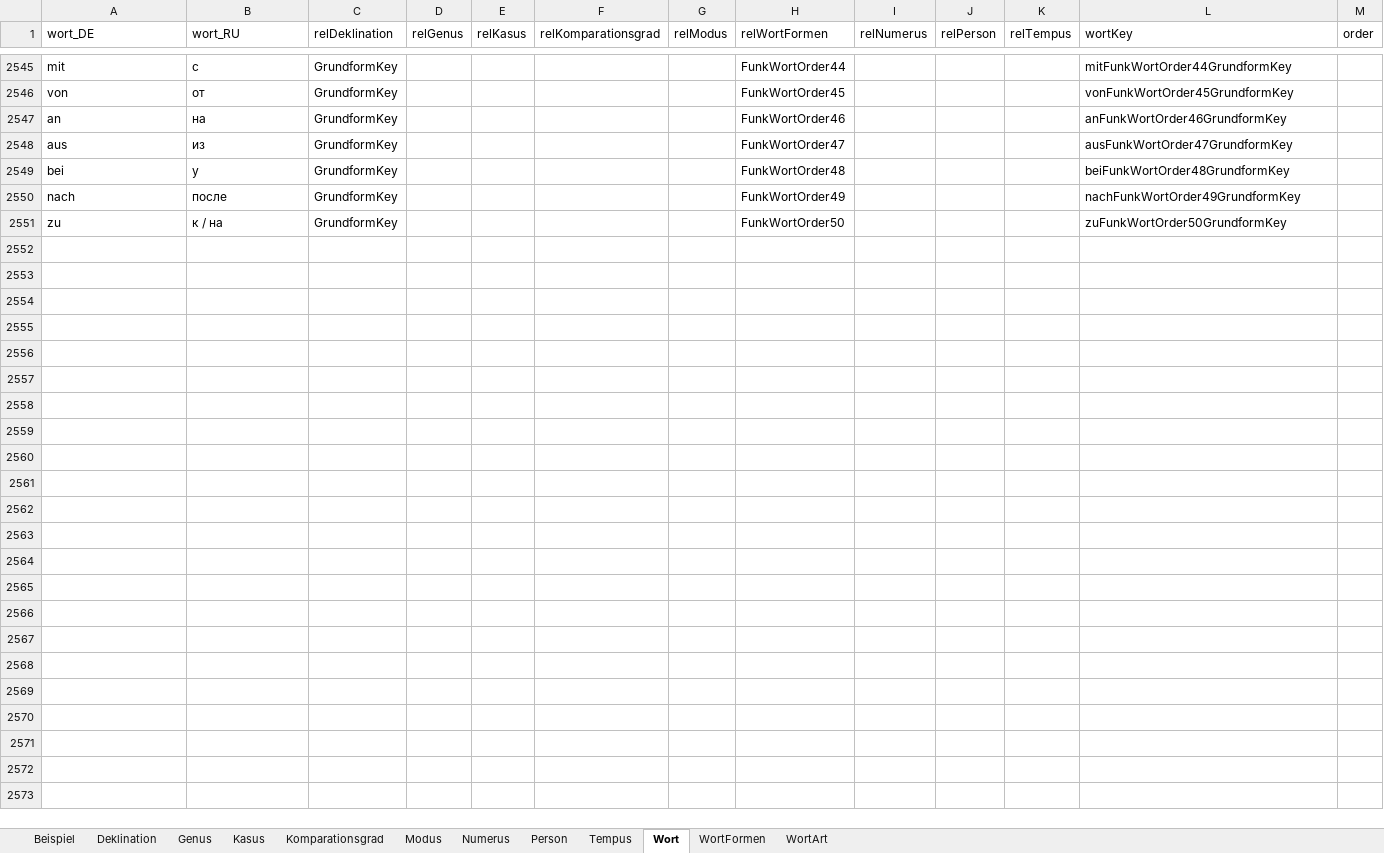
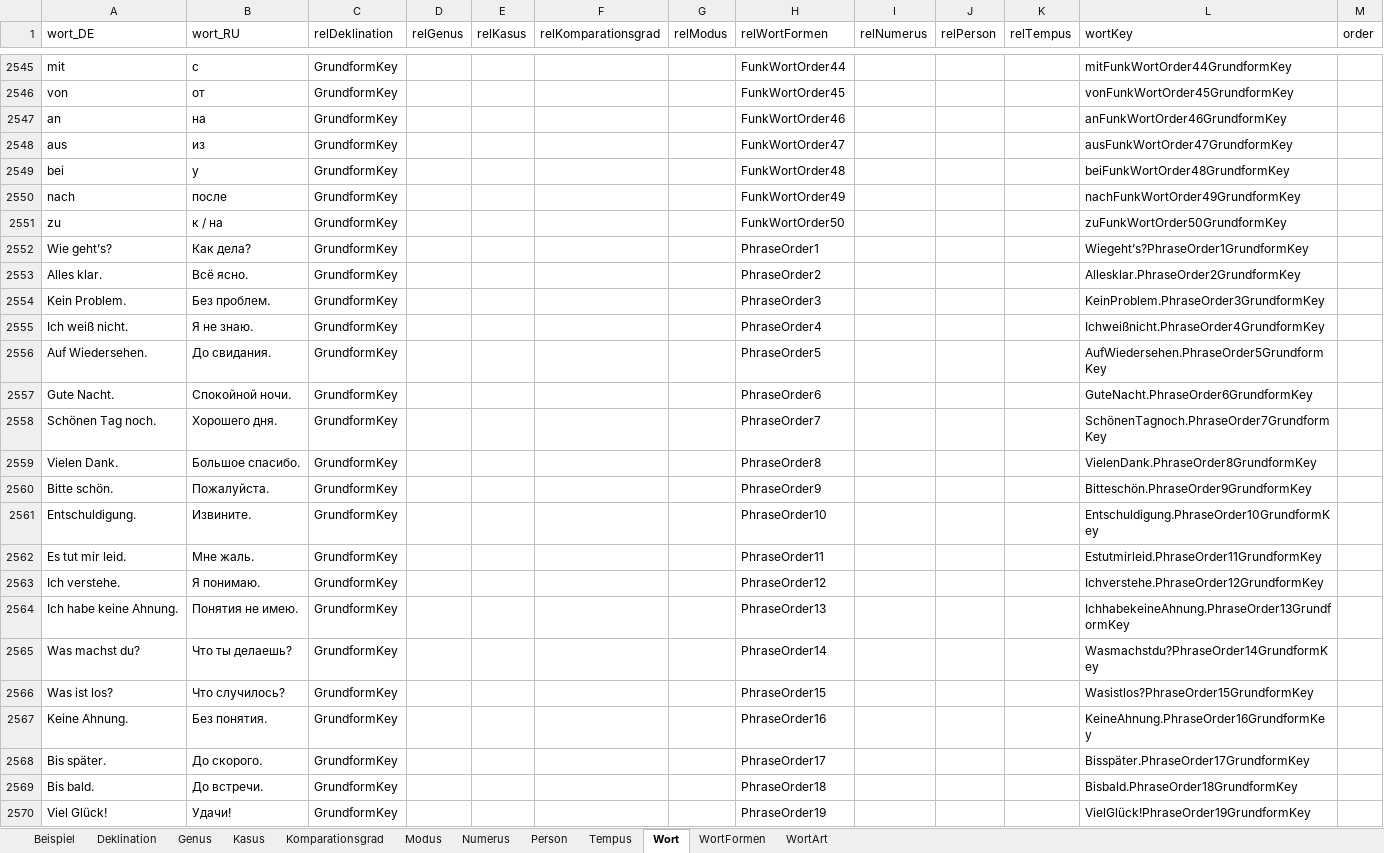
Before and after one commit to AdvancedResearches/AutoLehrer, an Excel workbook: Presets preparation/Presets-RU.xlsx, sheet Wort, drawn as a sheet; only a part is shown, gaps mark what is left out; values as stored, in another font and other column widths than the file's, no borders; table styles not drawn; the diff covers the shown part only; the diff names each change by its address in the sheet, - before the commit and + after, or states it on an @@ line.

```diff
--- a/Presets preparation/Presets-RU.xlsx (sheet Wort)
+++ b/Presets preparation/Presets-RU.xlsx (sheet Wort)
+row 2552: Wie geht’s? | Как дела? | GrundformKey |  |  |  |  | PhraseOrder1 |  |  |  | Wiegeht’s?PhraseOrder1GrundformKey
+row 2553: Alles klar. | Всё ясно. | GrundformKey |  |  |  |  | PhraseOrder2 |  |  |  | Allesklar.PhraseOrder2GrundformKey
+row 2554: Kein Problem. | Без проблем. | GrundformKey |  |  |  |  | PhraseOrder3 |  |  |  | KeinProblem.PhraseOrder3GrundformKey
+row 2555: Ich weiß nicht. | Я не знаю. | GrundformKey |  |  |  |  | PhraseOrder4 |  |  |  | Ichweißnicht.PhraseOrder4GrundformKey
+row 2556: Auf Wiedersehen. | До свидания. | GrundformKey |  |  |  |  | PhraseOrder5 |  |  |  | AufWiedersehen.PhraseOrder5GrundformKey
+row 2557: Gute Nacht. | Спокойной ночи. | GrundformKey |  |  |  |  | PhraseOrder6 |  |  |  | GuteNacht.PhraseOrder6GrundformKey
+row 2558: Schönen Tag noch. | Хорошего дня. | GrundformKey |  |  |  |  | PhraseOrder7 |  |  |  | SchönenTagnoch.PhraseOrder7GrundformKey
+row 2559: Vielen Dank. | Большое спасибо. | GrundformKey |  |  |  |  | PhraseOrder8 |  |  |  | VielenDank.PhraseOrder8GrundformKey
+row 2560: Bitte schön. | Пожалуйста. | GrundformKey |  |  |  |  | PhraseOrder9 |  |  |  | Bitteschön.PhraseOrder9GrundformKey
+row 2561: Entschuldigung. | Извините. | GrundformKey |  |  |  |  | PhraseOrder10 |  |  |  | Entschuldigung.PhraseOrder10GrundformKey
+row 2562: Es tut mir leid. | Мне жаль. | GrundformKey |  |  |  |  | PhraseOrder11 |  |  |  | Estutmirleid.PhraseOrder11GrundformKey
+row 2563: Ich verstehe. | Я понимаю. | GrundformKey |  |  |  |  | PhraseOrder12 |  |  |  | Ichverstehe.PhraseOrder12GrundformKey
+row 2564: Ich habe keine Ahnung. | Понятия не имею. | GrundformKey |  |  |  |  | PhraseOrder13 |  |  |  | IchhabekeineAhnung.PhraseOrder13GrundformKey
+row 2565: Was machst du? | Что ты делаешь? | GrundformKey |  |  |  |  | PhraseOrder14 |  |  |  | Wasmachstdu?PhraseOrder14GrundformKey
+row 2566: Was ist los? | Что случилось? | GrundformKey |  |  |  |  | PhraseOrder15 |  |  |  | Wasistlos?PhraseOrder15GrundformKey
+row 2567: Keine Ahnung. | Без понятия. | GrundformKey |  |  |  |  | PhraseOrder16 |  |  |  | KeineAhnung.PhraseOrder16GrundformKey
+row 2568: Bis später. | До скорого. | GrundformKey |  |  |  |  | PhraseOrder17 |  |  |  | Bisspäter.PhraseOrder17GrundformKey
+row 2569: Bis bald. | До встречи. | GrundformKey |  |  |  |  | PhraseOrder18 |  |  |  | Bisbald.PhraseOrder18GrundformKey
+row 2570: Viel Glück! | Удачи! | GrundformKey |  |  |  |  | PhraseOrder19 |  |  |  | VielGlück!PhraseOrder19GrundformKey
```
Also changed, not shown: 31 added rows elsewhere in this sheet, sheet WortFormen, sheet WortArt, 5 other files.
